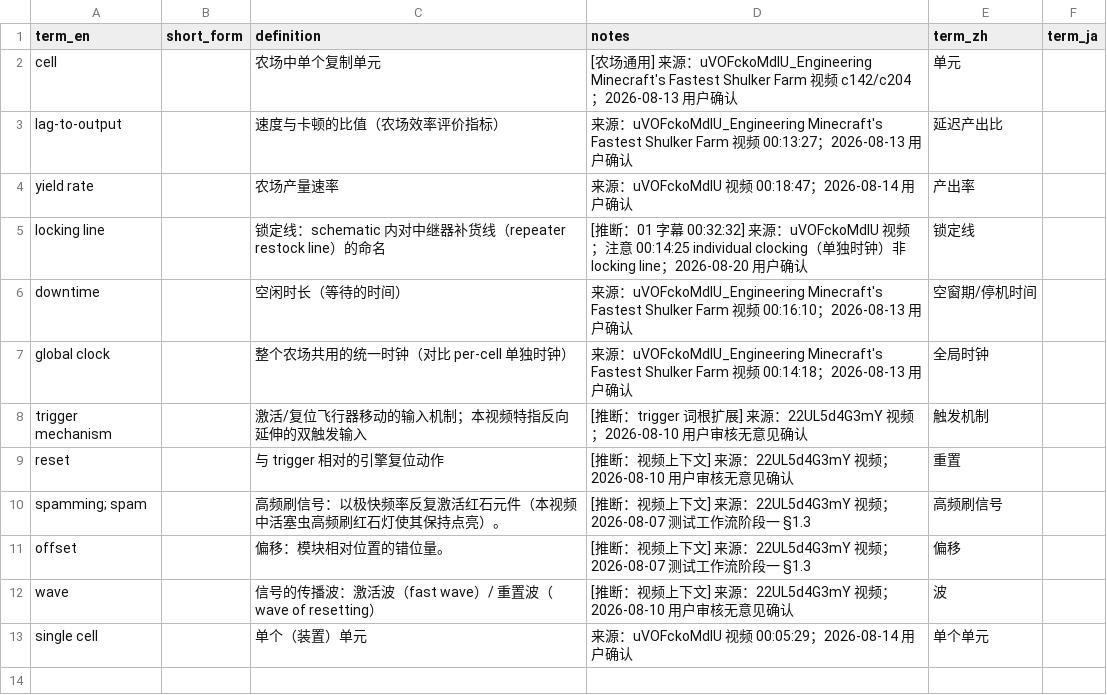
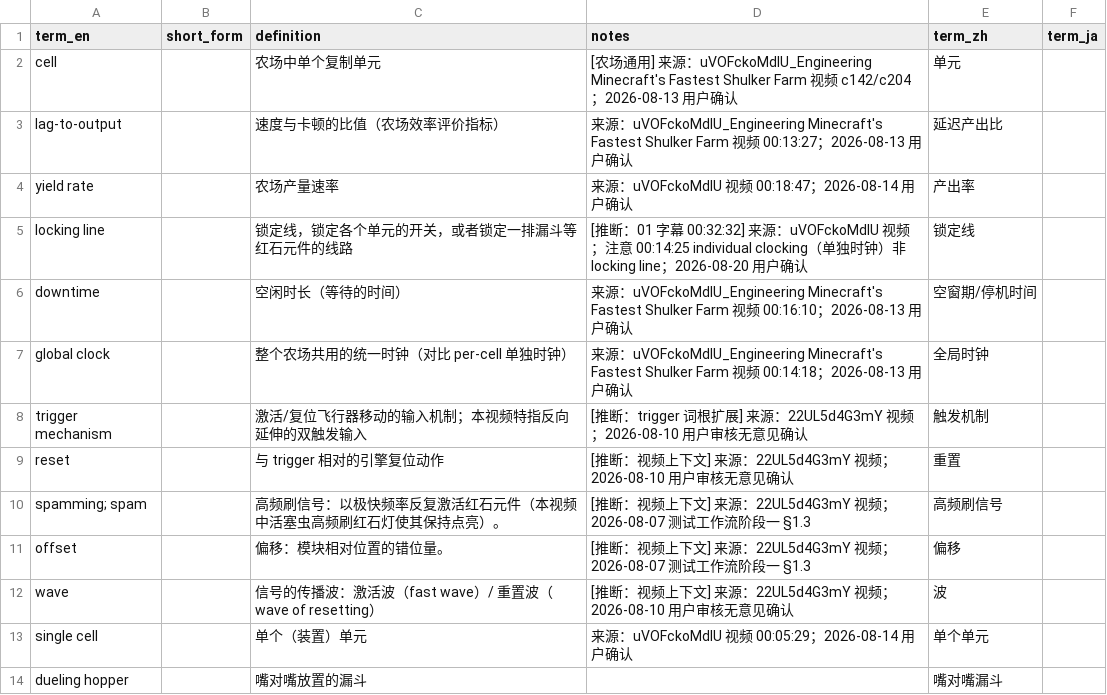
Before and after one commit to Youmiel/TechMCTranslationWorkflow, a CSV file: knowledge/01_terminology/engineering.csv, drawn as a sheet.

```diff
--- a/knowledge/01_terminology/engineering.csv
+++ b/knowledge/01_terminology/engineering.csv
@@ -4,3 +4,3 @@ lag-to-output,,速度与卡顿的比值（农场效率评价指标）,来源：u
 yield rate,,农场产量速率,来源：uVOFckoMdIU 视频 00:18:47；2026-08-14 用户确认,产出率,
-locking line,,锁定线：schematic 内对中继器补货线（repeater restock line）的命名,[推断：01 字幕 00:32:32] 来源：uVOFckoMdIU 视频；注意 00:14:25 individual clocking（单独时钟）非 locking line；2026-08-20 用户确认,锁定线,
+locking line,,锁定线，锁定各个单元的开关，或者锁定一排漏斗等红石元件的线路,[推断：01 字幕 00:32:32] 来源：uVOFckoMdIU 视频；注意 00:14:25 individual clocking（单独时钟）非 locking line；2026-08-20 用户确认,锁定线,
 downtime,,空闲时长（等待的时间）,来源：uVOFckoMdIU_Engineering Minecraft's Fastest Shulker Farm 视频 00:16:10；2026-08-13 用户确认,空窗期/停机时间,
@@ -13 +13,2 @@ wave,,信号的传播波：激活波（fast wave）/ 重置波（wave of resetti
 single cell,,单个（装置）单元,来源：uVOFckoMdIU 视频 00:05:29；2026-08-14 用户确认,单个单元,
+dueling hopper,,嘴对嘴放置的漏斗,,嘴对嘴漏斗,
```
Also changed, not shown: knowledge/01_terminology/_uncategorized.csv, knowledge/01_terminology/common.csv, 9 other files.
